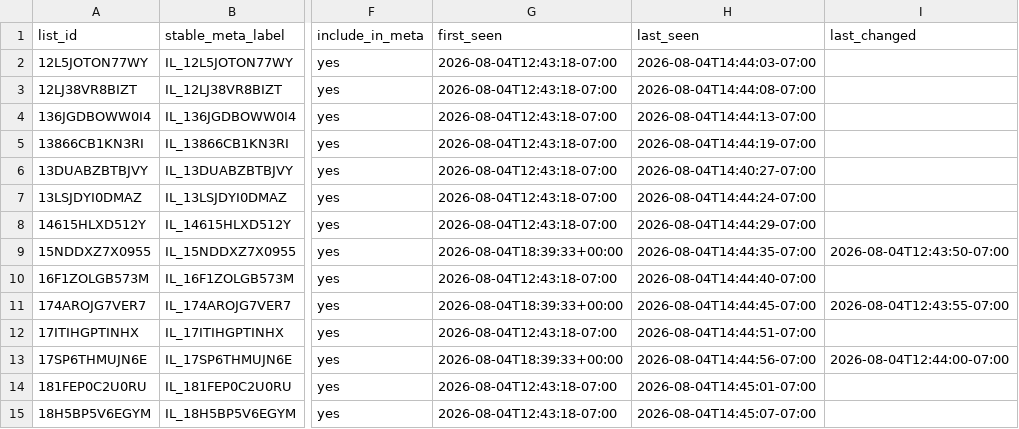
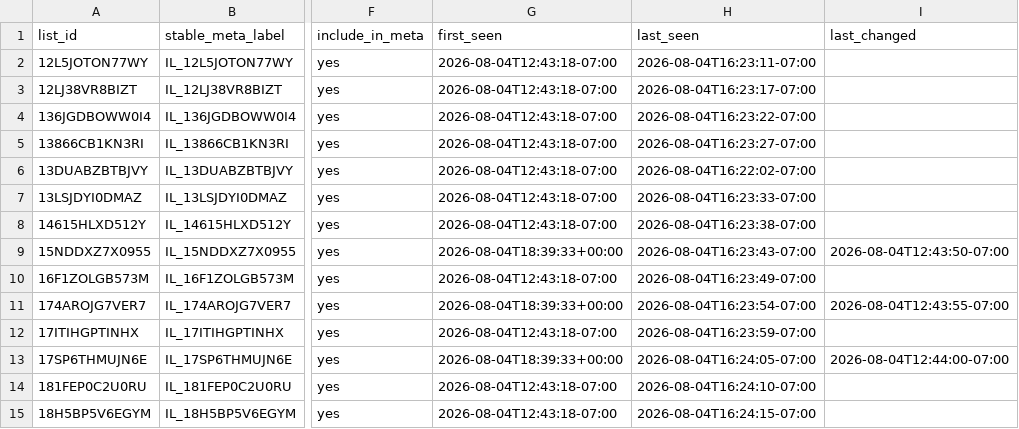
Before and after one commit to Berkeleycodingmomma/hillary-meta-catalog, a CSV file: config/idea_list_registry.csv, drawn as a sheet; only a part is shown, gaps mark what is left out; the diff covers the shown part only; the diff names each change by its address in the sheet, - before the commit and + after, or states it on an @@ line.

```diff
--- a/config/idea_list_registry.csv
+++ b/config/idea_list_registry.csv
-H2 (last_seen): 2026-08-04T14:44:03-07:00
+H2 (last_seen): 2026-08-04T16:23:11-07:00
-H3 (last_seen): 2026-08-04T14:44:08-07:00
+H3 (last_seen): 2026-08-04T16:23:17-07:00
-H4 (last_seen): 2026-08-04T14:44:13-07:00
+H4 (last_seen): 2026-08-04T16:23:22-07:00
-H5 (last_seen): 2026-08-04T14:44:19-07:00
+H5 (last_seen): 2026-08-04T16:23:27-07:00
-H6 (last_seen): 2026-08-04T14:40:27-07:00
+H6 (last_seen): 2026-08-04T16:22:02-07:00
-H7 (last_seen): 2026-08-04T14:44:24-07:00
+H7 (last_seen): 2026-08-04T16:23:33-07:00
-H8 (last_seen): 2026-08-04T14:44:29-07:00
+H8 (last_seen): 2026-08-04T16:23:38-07:00
-H9 (last_seen): 2026-08-04T14:44:35-07:00
+H9 (last_seen): 2026-08-04T16:23:43-07:00
-H10 (last_seen): 2026-08-04T14:44:40-07:00
+H10 (last_seen): 2026-08-04T16:23:49-07:00
-H11 (last_seen): 2026-08-04T14:44:45-07:00
+H11 (last_seen): 2026-08-04T16:23:54-07:00
-H12 (last_seen): 2026-08-04T14:44:51-07:00
+H12 (last_seen): 2026-08-04T16:23:59-07:00
-H13 (last_seen): 2026-08-04T14:44:56-07:00
+H13 (last_seen): 2026-08-04T16:24:05-07:00
-H14 (last_seen): 2026-08-04T14:45:01-07:00
+H14 (last_seen): 2026-08-04T16:24:10-07:00
-H15 (last_seen): 2026-08-04T14:45:07-07:00
+H15 (last_seen): 2026-08-04T16:24:15-07:00
```
Also changed, not shown: 180 edited cells elsewhere in this file, reports/approved_lists_resolved.csv, reports/renamed_lists.csv, 8 other files.
